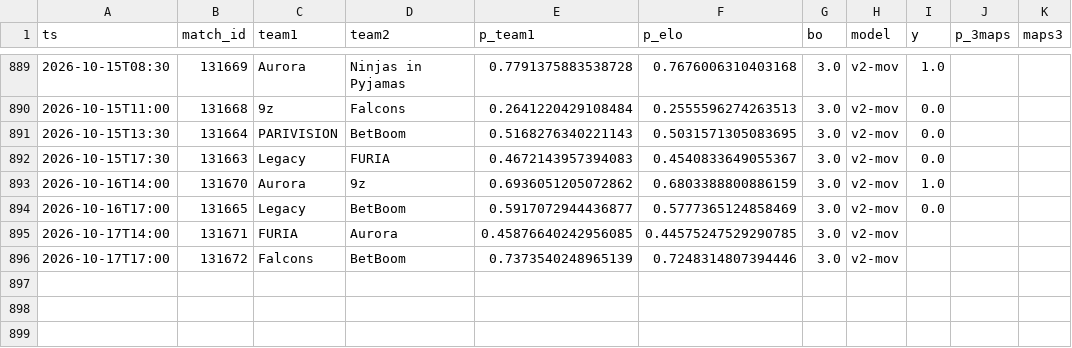
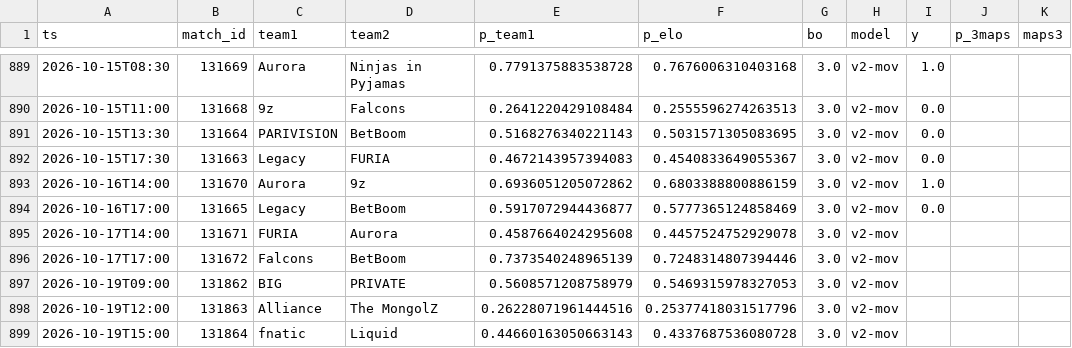
Before and after one commit to azcal/mbm-cs2, a CSV file: logs/predictions.csv, drawn as a sheet; only a part is shown, gaps mark what is left out.

```diff
--- a/logs/predictions.csv
+++ b/logs/predictions.csv
@@ -894,3 +894,6 @@ ts,match_id,team1,team2,p_team1,p_elo,bo,model,y,p_3maps,maps3
 2026-10-16T17:00,131665,Legacy,BetBoom,0.5917072944436877,0.5777365124858469,3.0,v2-mov,0.0,,
-2026-10-17T14:00,131671,FURIA,Aurora,0.45876640242956085,0.44575247529290785,3.0,v2-mov,,,
+2026-10-17T14:00,131671,FURIA,Aurora,0.4587664024295608,0.4457524752929078,3.0,v2-mov,,,
 2026-10-17T17:00,131672,Falcons,BetBoom,0.7373540248965139,0.7248314807394446,3.0,v2-mov,,,
+2026-10-19T09:00,131862,BIG,PRIVATE,0.5608571208758979,0.5469315978327053,3.0,v2-mov,,,
+2026-10-19T12:00,131863,Alliance,The MongolZ,0.26228071961444516,0.25377418031517796,3.0,v2-mov,,,
+2026-10-19T15:00,131864,fnatic,Liquid,0.44660163050663143,0.4337687536080728,3.0,v2-mov,,,
```
Also changed, not shown: data/teams.csv, 2 other files.
